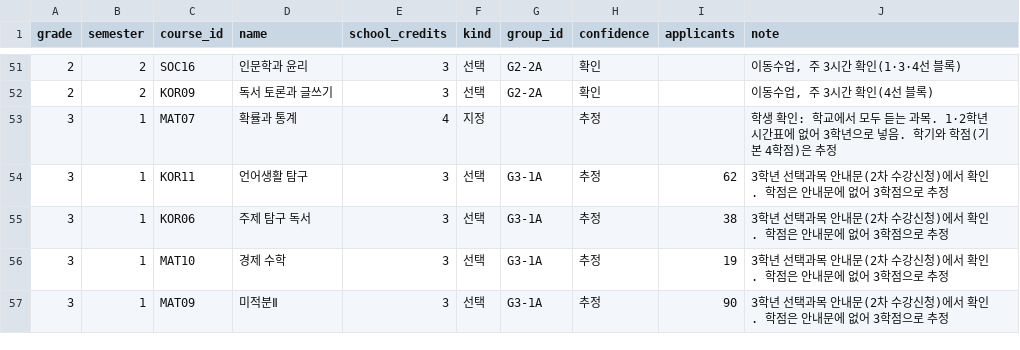
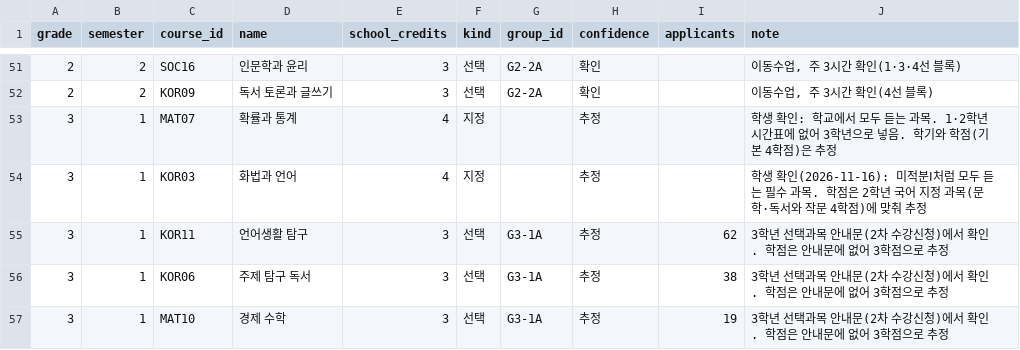
Before and after one commit to kimhg07180718-hub/subject-navigator, a CSV file: data/offerings.csv, drawn as a sheet; only a part is shown, gaps mark what is left out; the shorter side is filled out with more unchanged rows.

```diff
--- a/data/offerings.csv
+++ b/data/offerings.csv
@@ -53,2 +53,3 @@
 3,1,MAT07,확률과 통계,4,지정,,추정,,학생 확인: 학교에서 모두 듣는 과목. 1·2학년 시간표에 없어 3학년으로 넣음. 학기와 학점(기본 4학점)은 추정
+3,1,KOR03,화법과 언어,4,지정,,추정,,학생 확인(2026-11-16): 미적분Ⅰ처럼 모두 듣는 필수 과목. 학점은 2학년 국어 지정 과목(문학·독서와 작문 4학점)에 맞춰 추정
 3,1,KOR11,언어생활 탐구,3,선택,G3-1A,추정,62,3학년 선택과목 안내문(2차 수강신청)에서 확인. 학점은 안내문에 없어 3학점으로 추정
```
Also changed, not shown: 7 other files.
